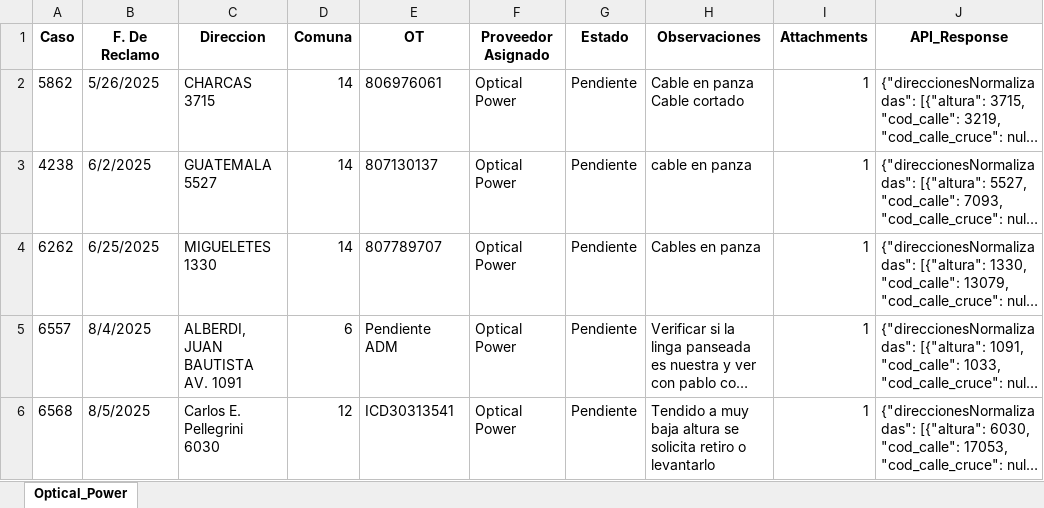
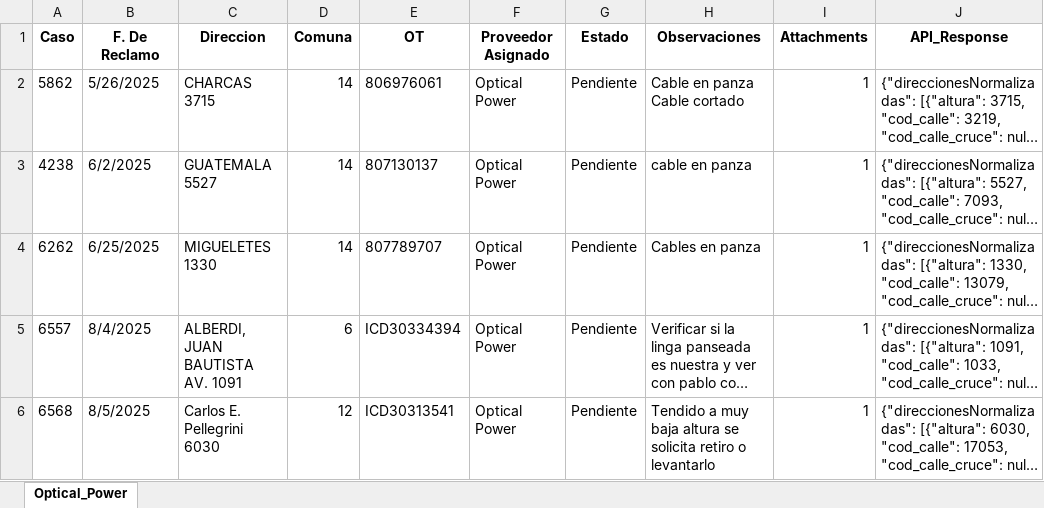
Before and after one commit to gestiondereclamosteco/opticalpowercables, an Excel workbook: mapa_interactivo_Optical_Power.xlsx, sheet Optical_Power, drawn as a sheet; only a part is shown; long unchanged cells end in …; values as stored, in another font and other column widths than the file's, no borders; the diff covers the shown part only; the diff names each change by its address in the sheet, - before the commit and + after, or states it on an @@ line.

```diff
--- a/mapa_interactivo_Optical_Power.xlsx (sheet Optical_Power)
+++ b/mapa_interactivo_Optical_Power.xlsx (sheet Optical_Power)
-E5 (OT): Pendiente ADM
+E5 (OT): ICD30334394
```
Also changed, not shown: 2 removed rows elsewhere in this sheet, 1 other file.
